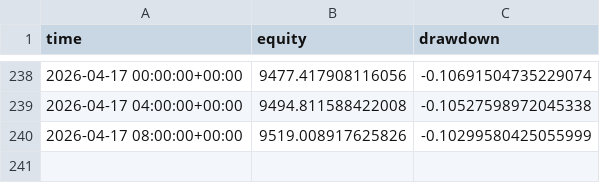
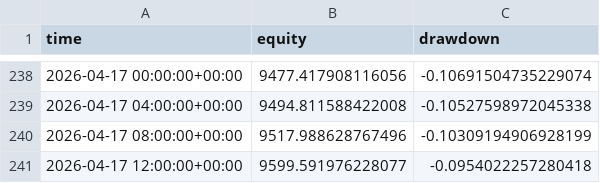
Before and after one commit to baeks0414/quant-4h-dual, a CSV file: results/paper_live_rt/equity_curve.csv, drawn as a sheet; only a part is shown, gaps mark what is left out.

```diff
--- a/results/paper_live_rt/equity_curve.csv
+++ b/results/paper_live_rt/equity_curve.csv
@@ -239,2 +239,3 @@ time,equity,drawdown
 2026-04-17 04:00:00+00:00,9494.811588422008,-0.10527598972045338
-2026-04-17 08:00:00+00:00,9519.008917625826,-0.10299580425055999
+2026-04-17 08:00:00+00:00,9517.988628767496,-0.10309194906928199
+2026-04-17 12:00:00+00:00,9599.591976228077,-0.0954022257280418
```
Also changed, not shown: results/paper_live_rt/run_log.csv, 1 other file.
